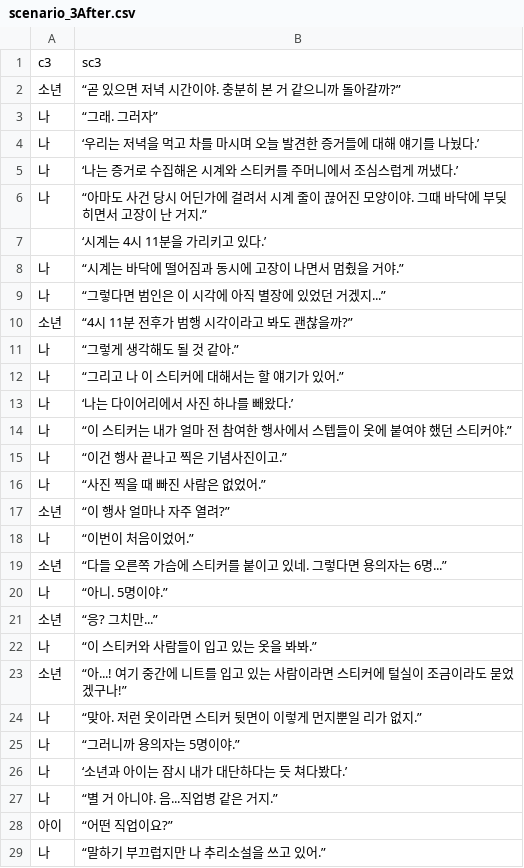
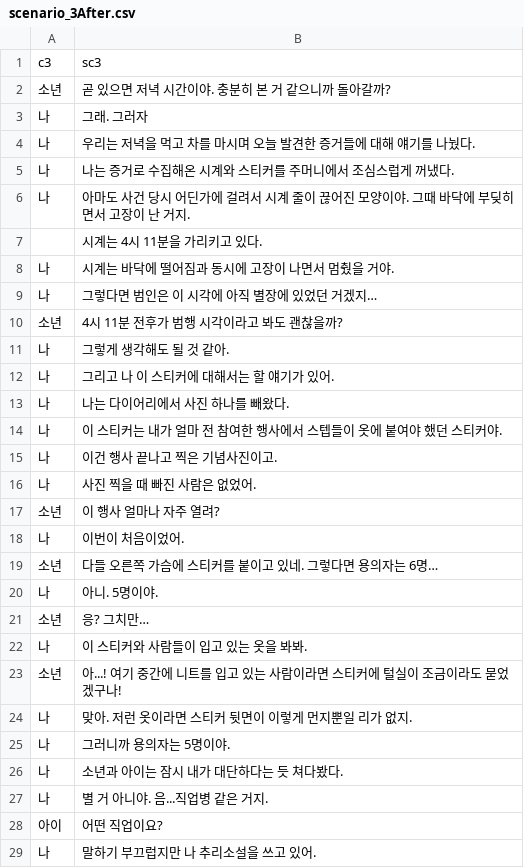
Before and after one commit to kjh99660/writer_project, a CSV file: writer_project_unity/Assets/Resources/scenario_3After.csv, drawn as a sheet; only a part is shown; the diff covers the shown part only.

```diff
--- a/writer_project_unity/Assets/Resources/scenario_3After.csv
+++ b/writer_project_unity/Assets/Resources/scenario_3After.csv
@@ -1,29 +1,29 @@
 c3,sc3
-소년,“곧 있으면 저녁 시간이야. 충분히 본 거 같으니까 돌아갈까?”
-나,“그래. 그러자”
-나,‘우리는 저녁을 먹고 차를 마시며 오늘 발견한 증거들에 대해 얘기를 나눴다.’
-나,‘나는 증거로 수집해온 시계와 스티커를 주머니에서 조심스럽게 꺼냈다.’
-나,“아마도 사건 당시 어딘가에 걸려서 시계 줄이 끊어진 모양이야. 그때 바닥에 부딪히면서 고장이 난 거지.”
-  ,‘시계는 4시 11분을 가리키고 있다.’
-나,“시계는 바닥에 떨어짐과 동시에 고장이 나면서 멈췄을 거야.”
-나,“그렇다면 범인은 이 시각에 아직 별장에 있었던 거겠지...”
-소년,“4시 11분 전후가 범행 시각이라고 봐도 괜찮을까?”
-나,“그렇게 생각해도 될 것 같아.”
-나,“그리고 나 이 스티커에 대해서는 할 얘기가 있어.”
-나,‘나는 다이어리에서 사진 하나를 빼왔다.’
-나,“이 스티커는 내가 얼마 전 참여한 행사에서 스텝들이 옷에 붙여야 했던 스티커야.”
-나,“이건 행사 끝나고 찍은 기념사진이고.”
-나,“사진 찍을 때 빠진 사람은 없었어.”
-소년,“이 행사 얼마나 자주 열려?”
-나,“이번이 처음이었어.”
-소년,“다들 오른쪽 가슴에 스티커를 붙이고 있네. 그렇다면 용의자는 6명...”
-나,“아니. 5명이야.”
-소년,“응? 그치만...”
-나,“이 스티커와 사람들이 입고 있는 옷을 봐봐.”
-소년,“아...! 여기 중간에 니트를 입고 있는 사람이라면 스티커에 털실이 조금이라도 묻었겠구나!”
-나,“맞아. 저런 옷이라면 스티커 뒷면이 이렇게 먼지뿐일 리가 없지.”
-나,“그러니까 용의자는 5명이야.”
-나,‘소년과 아이는 잠시 내가 대단하다는 듯 쳐다봤다.’
-나,“별 거 아니야. 음...직업병 같은 거지.”
-아이,“어떤 직업이요?”
-나,“말하기 부끄럽지만 나 추리소설을 쓰고 있어.”
+소년,곧 있으면 저녁 시간이야. 충분히 본 거 같으니까 돌아갈까?
+나,그래. 그러자
+나,우리는 저녁을 먹고 차를 마시며 오늘 발견한 증거들에 대해 얘기를 나눴다.
+나,나는 증거로 수집해온 시계와 스티커를 주머니에서 조심스럽게 꺼냈다.
+나,아마도 사건 당시 어딘가에 걸려서 시계 줄이 끊어진 모양이야. 그때 바닥에 부딪히면서 고장이 난 거지.
+  ,시계는 4시 11분을 가리키고 있다.
+나,시계는 바닥에 떨어짐과 동시에 고장이 나면서 멈췄을 거야.
+나,그렇다면 범인은 이 시각에 아직 별장에 있었던 거겠지…
+소년,4시 11분 전후가 범행 시각이라고 봐도 괜찮을까?
+나,그렇게 생각해도 될 것 같아.
+나,그리고 나 이 스티커에 대해서는 할 얘기가 있어.
+나,나는 다이어리에서 사진 하나를 빼왔다.
+나,이 스티커는 내가 얼마 전 참여한 행사에서 스텝들이 옷에 붙여야 했던 스티커야.
+나,이건 행사 끝나고 찍은 기념사진이고.
+나,사진 찍을 때 빠진 사람은 없었어.
+소년,이 행사 얼마나 자주 열려?
+나,이번이 처음이었어.
+소년,다들 오른쪽 가슴에 스티커를 붙이고 있네. 그렇다면 용의자는 6명…
+나,아니. 5명이야.
+소년,응? 그치만…
+나,이 스티커와 사람들이 입고 있는 옷을 봐봐.
+소년,아...! 여기 중간에 니트를 입고 있는 사람이라면 스티커에 털실이 조금이라도 묻었겠구나!
+나,맞아. 저런 옷이라면 스티커 뒷면이 이렇게 먼지뿐일 리가 없지.
+나,그러니까 용의자는 5명이야.
+나,소년과 아이는 잠시 내가 대단하다는 듯 쳐다봤다.
+나,별 거 아니야. 음...직업병 같은 거지.
+아이,어떤 직업이요?
+나,말하기 부끄럽지만 나 추리소설을 쓰고 있어.
```
Also changed, not shown: 15 edited cells elsewhere in this file, writer_project_unity/Assets/Resources/scenario.csv, writer_project_unity/Assets/Resources/scenario_2.csv, 23 other files.
